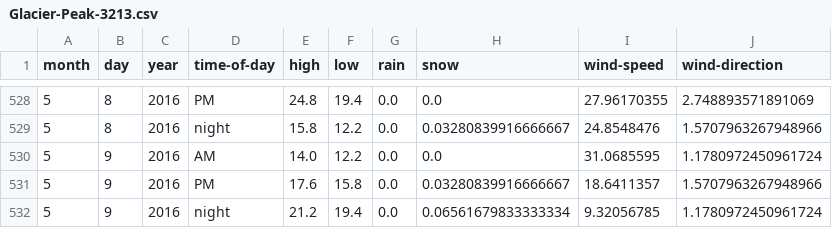
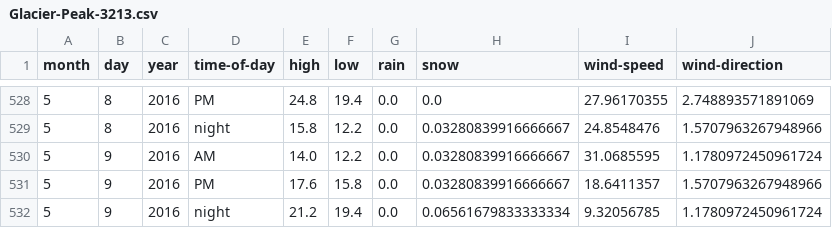
Before and after one commit to psathyrella/weatherhistory, a CSV file: mtwx/Glacier-Peak-3213.csv, drawn as a sheet; only a part is shown, gaps mark what is left out.

```diff
--- a/mtwx/Glacier-Peak-3213.csv
+++ b/mtwx/Glacier-Peak-3213.csv
@@ -529,3 +529,3 @@ month,day,year,time-of-day,high,low,rain,snow,wind-speed,wind-direction
 5,8,2016,night,15.8,12.2,0.0,0.03280839916666667,24.8548476,1.5707963267948966
-5,9,2016,AM,14.0,12.2,0.0,0.0,31.0685595,1.1780972450961724
+5,9,2016,AM,14.0,12.2,0.0,0.03280839916666667,31.0685595,1.1780972450961724
 5,9,2016,PM,17.6,15.8,0.0,0.03280839916666667,18.6411357,1.5707963267948966
```
Also changed, not shown: mtwx/Devils-Thumb-2767.csv, mtwx/Dragontail-Peak-2694.csv, 17 other files.
